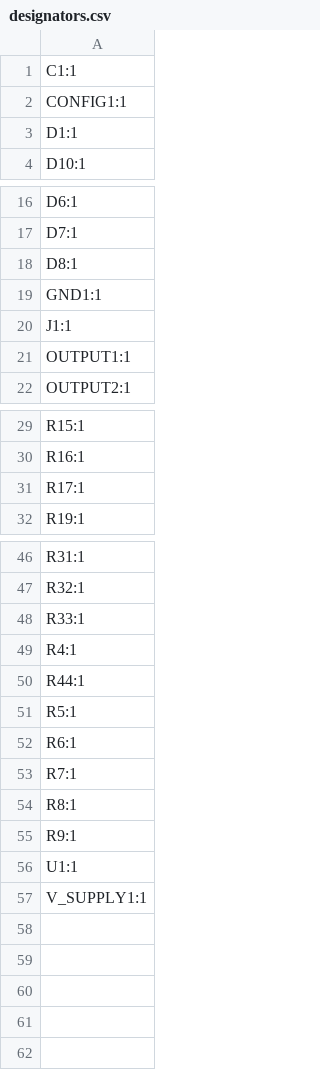
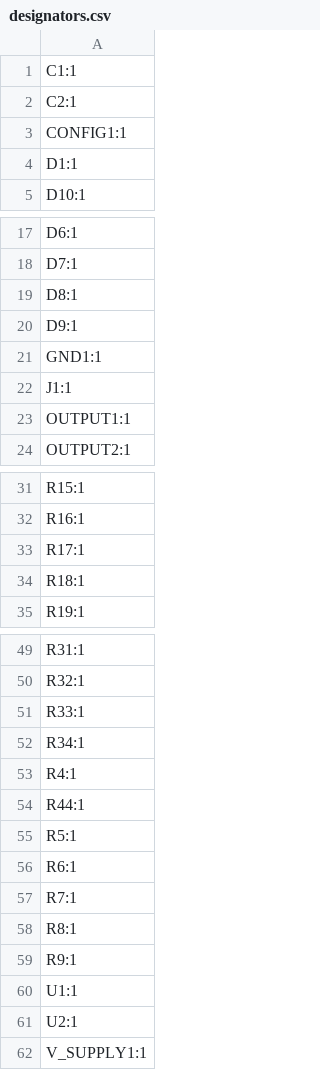
Before and after one commit to bread-modular/bread-modular, a CSV file: modules/midi/production/designators.csv, drawn as a sheet; only a part is shown, gaps mark what is left out; the diff names each change by its address in the sheet, - before the commit and + after, or states it on an @@ line.

```diff
--- a/modules/midi/production/designators.csv
+++ b/modules/midi/production/designators.csv
+row 2: C2:1
+row 20: D9:1
+row 34: R18:1
+row 52: R34:1
+row 61: U2:1
```
Also changed, not shown: modules/midi/production/bom.csv, modules/midi/production/positions.csv, 8 other files.
